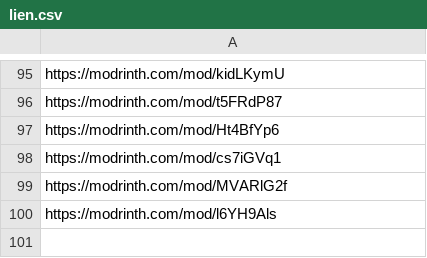
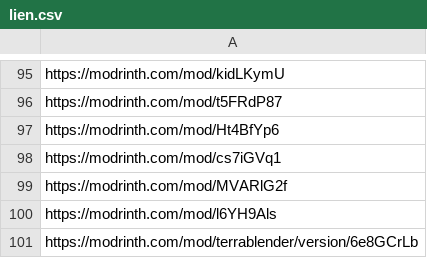
Before and after one commit to Furuwashi/tna-modpack-client, a CSV file: lien.csv, drawn as a sheet; only a part is shown, gaps mark what is left out.

Commit message:
ajout de terrablender

```diff
--- a/lien.csv
+++ b/lien.csv
@@ -100 +100,2 @@ https://modrinth.com/mod/MVARlG2f
 https://modrinth.com/mod/l6YH9Als
+https://modrinth.com/mod/terrablender/version/6e8GCrLb
```
Also changed, not shown: 3 other files.
